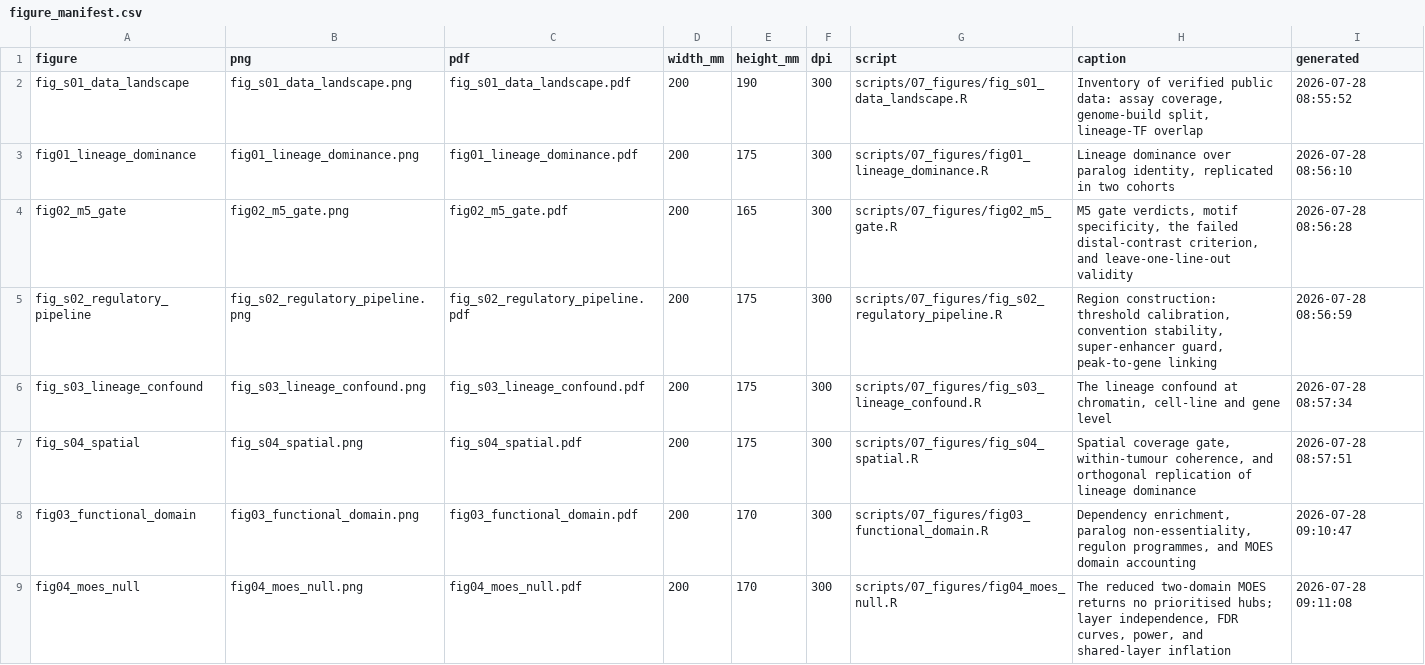
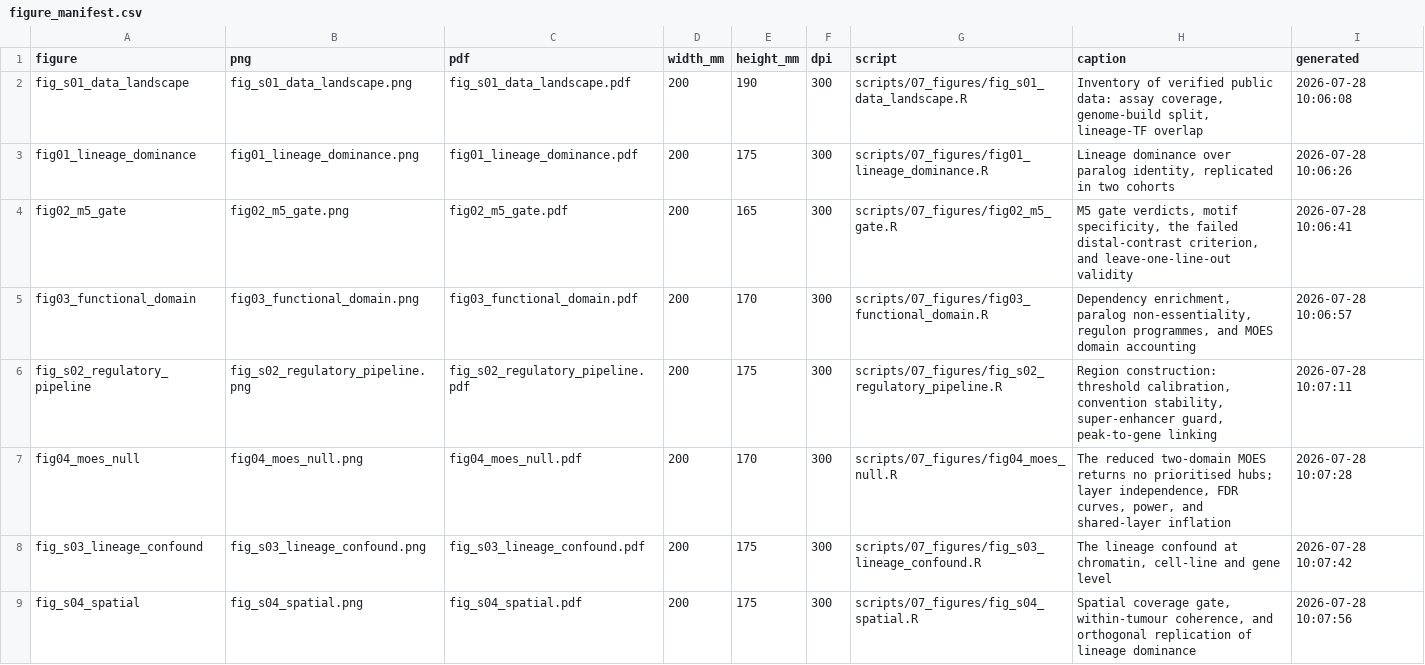
Before and after one commit to ImmunoScholar/sclc-myc-regulatory-hubs, a CSV file: figures/figure_manifest.csv, drawn as a sheet.

```diff
--- a/figures/figure_manifest.csv
+++ b/figures/figure_manifest.csv
@@ -1,9 +1,9 @@
 "figure","png","pdf","width_mm","height_mm","dpi","script","caption","generated"
-"fig_s01_data_landscape","fig_s01_data_landscape.png","fig_s01_data_landscape.pdf",200,190,300,"scripts/07_figures/fig_s01_data_landscape.R","Inventory of verified public data: assay coverage, genome-build split, lineage-TF overlap","2026-07-28 08:55:52"
-"fig01_lineage_dominance","fig01_lineage_dominance.png","fig01_lineage_dominance.pdf",200,175,300,"scripts/07_figures/fig01_lineage_dominance.R","Lineage dominance over paralog identity, replicated in two cohorts","2026-07-28 08:56:10"
-"fig02_m5_gate","fig02_m5_gate.png","fig02_m5_gate.pdf",200,165,300,"scripts/07_figures/fig02_m5_gate.R","M5 gate verdicts, motif specificity, the failed distal-contrast criterion, and leave-one-line-out validity","2026-07-28 08:56:28"
-"fig_s02_regulatory_pipeline","fig_s02_regulatory_pipeline.png","fig_s02_regulatory_pipeline.pdf",200,175,300,"scripts/07_figures/fig_s02_regulatory_pipeline.R","Region construction: threshold calibration, convention stability, super-enhancer guard, peak-to-gene linking","2026-07-28 08:56:59"
-"fig_s03_lineage_confound","fig_s03_lineage_confound.png","fig_s03_lineage_confound.pdf",200,175,300,"scripts/07_figures/fig_s03_lineage_confound.R","The lineage confound at chromatin, cell-line and gene level","2026-07-28 08:57:34"
-"fig_s04_spatial","fig_s04_spatial.png","fig_s04_spatial.pdf",200,175,300,"scripts/07_figures/fig_s04_spatial.R","Spatial coverage gate, within-tumour coherence, and orthogonal replication of lineage dominance","2026-07-28 08:57:51"
-"fig03_functional_domain","fig03_functional_domain.png","fig03_functional_domain.pdf",200,170,300,"scripts/07_figures/fig03_functional_domain.R","Dependency enrichment, paralog non-essentiality, regulon programmes, and MOES domain accounting","2026-07-28 09:10:47"
-"fig04_moes_null","fig04_moes_null.png","fig04_moes_null.pdf",200,170,300,"scripts/07_figures/fig04_moes_null.R","The reduced two-domain MOES returns no prioritised hubs; layer independence, FDR curves, power, and shared-layer inflation","2026-07-28 09:11:08"
+"fig_s01_data_landscape","fig_s01_data_landscape.png","fig_s01_data_landscape.pdf",200,190,300,"scripts/07_figures/fig_s01_data_landscape.R","Inventory of verified public data: assay coverage, genome-build split, lineage-TF overlap","2026-07-28 10:06:08"
+"fig01_lineage_dominance","fig01_lineage_dominance.png","fig01_lineage_dominance.pdf",200,175,300,"scripts/07_figures/fig01_lineage_dominance.R","Lineage dominance over paralog identity, replicated in two cohorts","2026-07-28 10:06:26"
+"fig02_m5_gate","fig02_m5_gate.png","fig02_m5_gate.pdf",200,165,300,"scripts/07_figures/fig02_m5_gate.R","M5 gate verdicts, motif specificity, the failed distal-contrast criterion, and leave-one-line-out validity","2026-07-28 10:06:41"
+"fig03_functional_domain","fig03_functional_domain.png","fig03_functional_domain.pdf",200,170,300,"scripts/07_figures/fig03_functional_domain.R","Dependency enrichment, paralog non-essentiality, regulon programmes, and MOES domain accounting","2026-07-28 10:06:57"
+"fig_s02_regulatory_pipeline","fig_s02_regulatory_pipeline.png","fig_s02_regulatory_pipeline.pdf",200,175,300,"scripts/07_figures/fig_s02_regulatory_pipeline.R","Region construction: threshold calibration, convention stability, super-enhancer guard, peak-to-gene linking","2026-07-28 10:07:11"
+"fig04_moes_null","fig04_moes_null.png","fig04_moes_null.pdf",200,170,300,"scripts/07_figures/fig04_moes_null.R","The reduced two-domain MOES returns no prioritised hubs; layer independence, FDR curves, power, and shared-layer inflation","2026-07-28 10:07:28"
+"fig_s03_lineage_confound","fig_s03_lineage_confound.png","fig_s03_lineage_confound.pdf",200,175,300,"scripts/07_figures/fig_s03_lineage_confound.R","The lineage confound at chromatin, cell-line and gene level","2026-07-28 10:07:42"
+"fig_s04_spatial","fig_s04_spatial.png","fig_s04_spatial.pdf",200,175,300,"scripts/07_figures/fig_s04_spatial.R","Spatial coverage gate, within-tumour coherence, and orthogonal replication of lineage dominance","2026-07-28 10:07:56"
```
Also changed, not shown: data/metadata/moes_diagnostics.csv, 14 other files.
